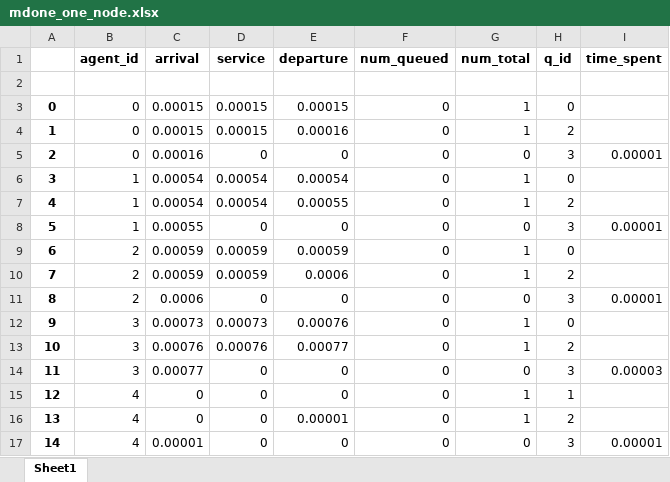
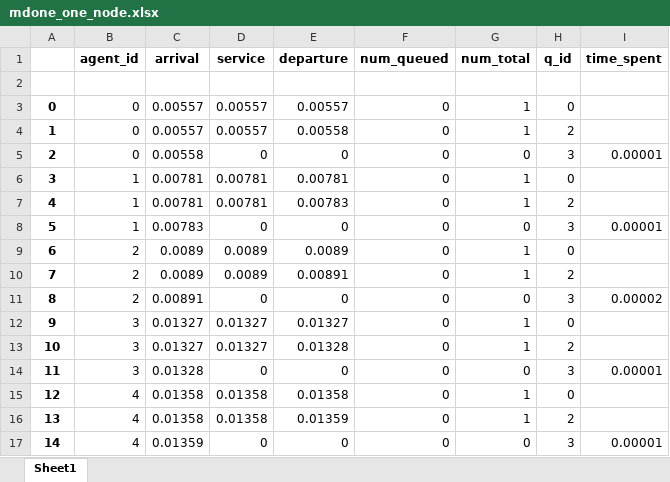
Before and after one commit to marco-create/queueing, an Excel workbook: mdone_one_node.xlsx, sheet Sheet1, drawn as a sheet; only a part is shown; values as stored, in another font and other column widths than the file's, no borders; the diff covers the shown part only; the diff names each change by its address in the sheet, - before the commit and + after, or states it on an @@ line.

```diff
--- a/mdone_one_node.xlsx (sheet Sheet1)
+++ b/mdone_one_node.xlsx (sheet Sheet1)
-C3:C4 (arrival): 0.00015
+C3:C4 (arrival): 0.00557
-D3:D4 (service): 0.00015
+D3:D4 (service): 0.00557
-E3 (departure): 0.00015
+E3 (departure): 0.00557
-E4 (departure): 0.00016
+E4 (departure): 0.00558
-C5 (arrival): 0.00016
+C5 (arrival): 0.00558
-C6:C7 (arrival): 0.00054
+C6:C7 (arrival): 0.00781
-D6:D7 (service): 0.00054
+D6:D7 (service): 0.00781
-E6 (departure): 0.00054
+E6 (departure): 0.00781
-E7 (departure): 0.00055
+E7 (departure): 0.00783
-C8 (arrival): 0.00055
+C8 (arrival): 0.00783
-C9:C10 (arrival): 0.00059
+C9:C10 (arrival): 0.0089
-D9:D10 (service): 0.00059
+D9:D10 (service): 0.0089
-E9 (departure): 0.00059
+E9 (departure): 0.0089
-E10 (departure): 0.0006
+E10 (departure): 0.00891
-C11 (arrival): 0.0006
+C11 (arrival): 0.00891
-I11 (time_spent): 0.00001
+I11 (time_spent): 0.00002
-C12 (arrival): 0.00073
+C12 (arrival): 0.01327
-D12 (service): 0.00073
+D12 (service): 0.01327
-E12 (departure): 0.00076
+E12 (departure): 0.01327
-C13 (arrival): 0.00076
+C13 (arrival): 0.01327
-D13 (service): 0.00076
+D13 (service): 0.01327
-E13 (departure): 0.00077
+E13 (departure): 0.01328
-C14 (arrival): 0.00077
+C14 (arrival): 0.01328
-I14 (time_spent): 0.00003
+I14 (time_spent): 0.00001
-C15:C16 (arrival): 0
+C15:C16 (arrival): 0.01358
-D15:D16 (service): 0
+D15:D16 (service): 0.01358
-E15 (departure): 0
+E15 (departure): 0.01358
-H15 (q_id): 1
+H15 (q_id): 0
-E16 (departure): 0.00001
+E16 (departure): 0.01359
-C17 (arrival): 0.00001
+C17 (arrival): 0.01359
```
Also changed, not shown: other rows of this sheet, 3 other files.
